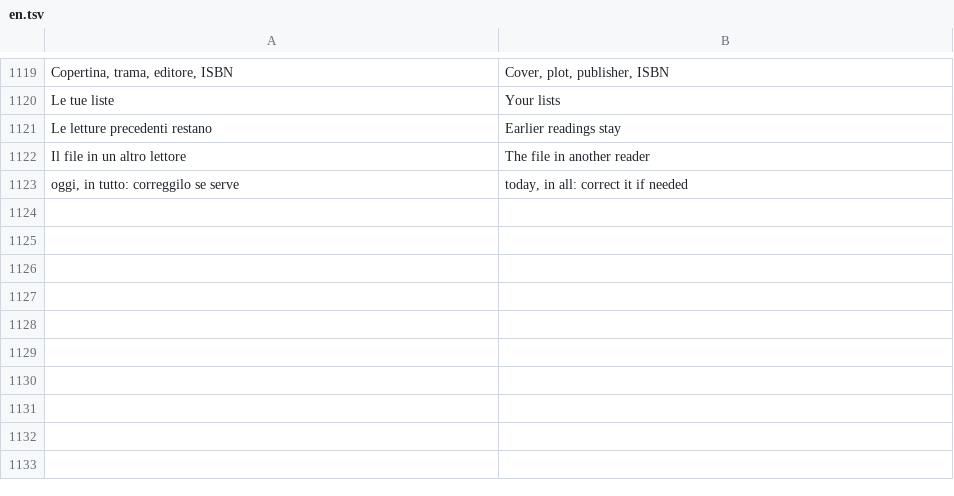
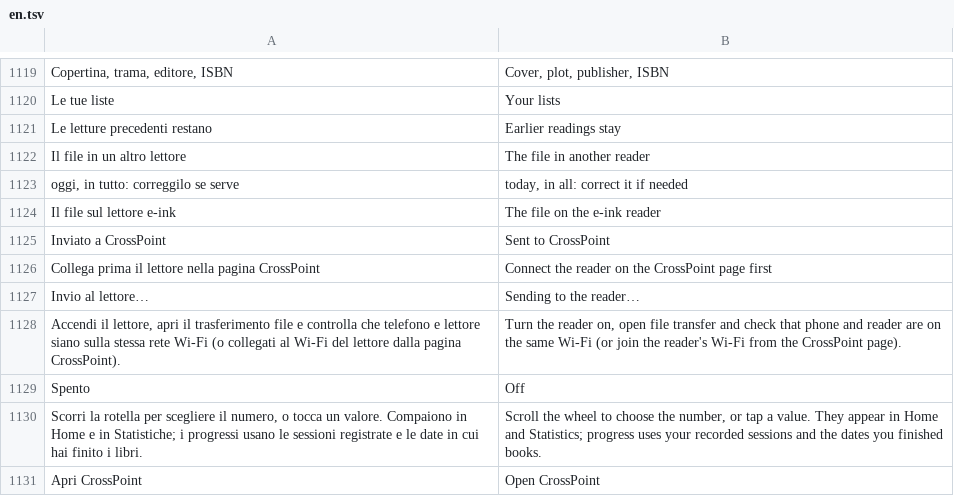
Before and after one commit to Mancio24x/atlante-android, a TSV file: app/src/main/assets/i18n/en.tsv, drawn as a sheet; only a part is shown, gaps mark what is left out.

```diff
--- a/app/src/main/assets/i18n/en.tsv
+++ b/app/src/main/assets/i18n/en.tsv
@@ -1123 +1123,9 @@ Il file in un altro lettore	The file in another reader
 oggi, in tutto: correggilo se serve	today, in all: correct it if needed
+Il file sul lettore e-ink	The file on the e-ink reader
+Inviato a CrossPoint	Sent to CrossPoint
+Collega prima il lettore nella pagina CrossPoint	Connect the reader on the CrossPoint page first
+Invio al lettore…	Sending to the reader…
+Accendi il lettore, apri il trasferimento file e controlla che telefono e lettore siano sulla stessa rete Wi-Fi (o collegati al Wi-Fi del lettore dalla pagina CrossPoint).	Turn the reader on, open file transfer and check that phone and reader are on the same Wi-Fi (or join the reader's Wi-Fi from the CrossPoint page).
+Spento	Off
+Scorri la rotella per scegliere il numero, o tocca un valore. Compaiono in Home e in Statistiche; i progressi usano le sessioni registrate e le date in cui hai finito i libri.	Scroll the wheel to choose the number, or tap a value. They appear in Home and Statistics; progress uses your recorded sessions and the dates you finished books.
+Apri CrossPoint	Open CrossPoint
```
Also changed, not shown: 5 other files.
